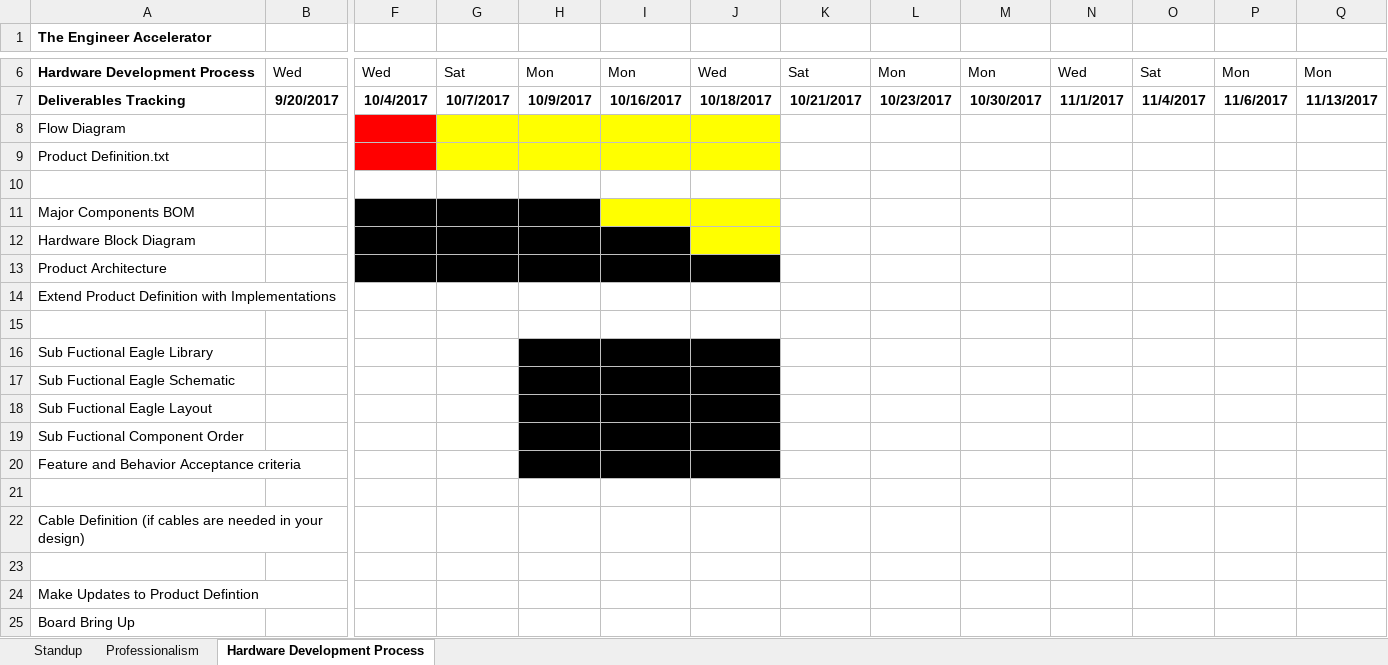
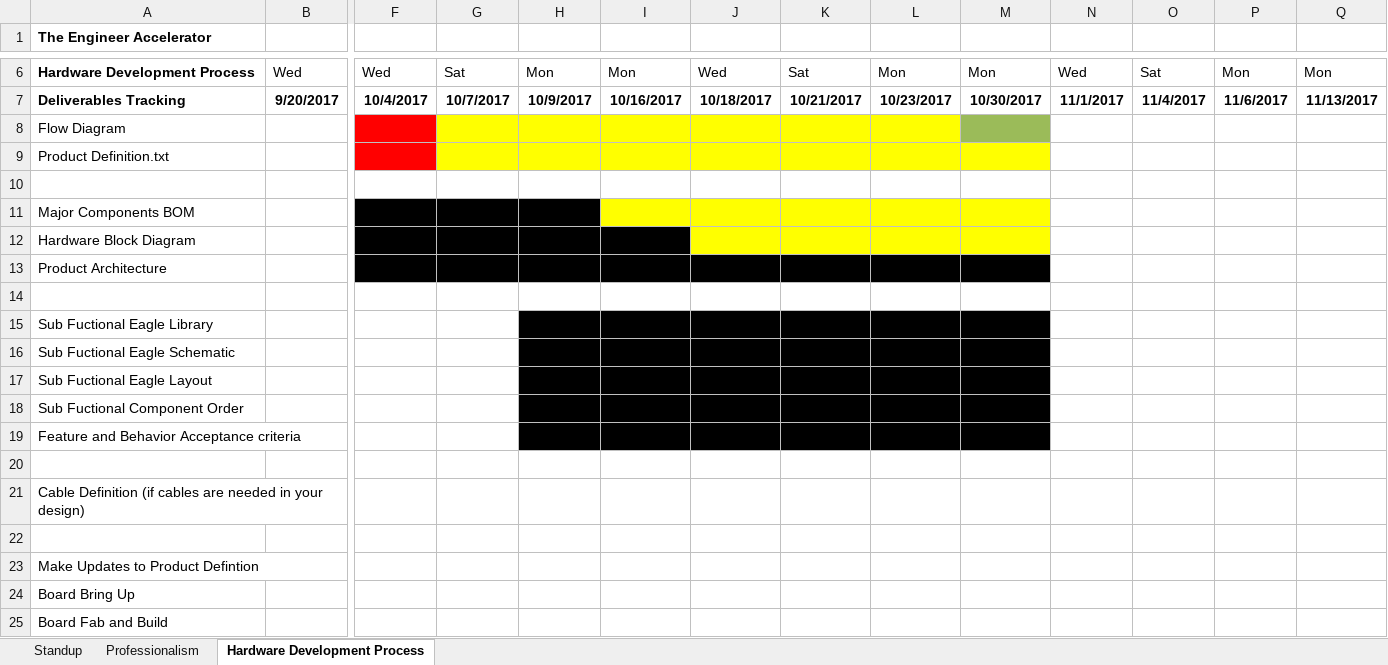
Before and after one commit to theengineeraccelerator/2017-Fall, an Excel workbook: Petros/Deliverables Tracking.xlsx, sheet Hardware Development Process, drawn as a sheet; only a part is shown, gaps mark what is left out; the shorter side is filled out with more unchanged rows; values as stored, in another font and other column widths than the file's, no borders; removed rows and columns are numbered as before the commit, all else as after; rows hold the shown columns only; the diff names each change by its address in the sheet, - before the commit and + after, or states it on an @@ line.

Commit message:
updated deliverables

```diff
--- a/Petros/Deliverables Tracking.xlsx (sheet Hardware Development Process)
+++ b/Petros/Deliverables Tracking.xlsx (sheet Hardware Development Process)
-K8:L8 fill: none
+K8:L8 fill: #FFFF00
-M8 fill: none
+M8 fill: #9BBB59
-K9:M9 fill: none
+K9:M9 fill: #FFFF00
-K11:M12 fill: none
+K11:M12 fill: #FFFF00
-K13:M13 fill: none
+K13:M13 fill: #000000
-row 14: Extend Product Definition with Implementations
-K15:M19 fill: none
+K15:M19 fill: #000000
```
Also changed, not shown: sheet Standup.
